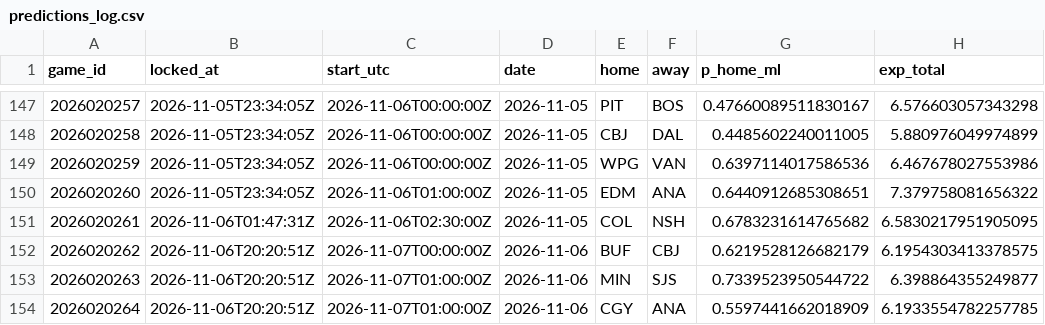
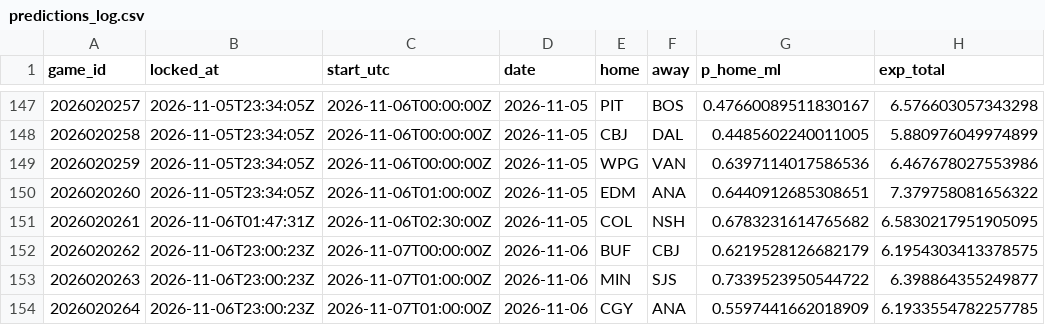
Before and after one commit to PookMula/NHL-edge-pro, a CSV file: data/predictions_log.csv, drawn as a sheet; only a part is shown, gaps mark what is left out; the diff names each change by its address in the sheet, - before the commit and + after, or states it on an @@ line.

```diff
--- a/data/predictions_log.csv
+++ b/data/predictions_log.csv
-B152:B154 (locked_at): 2026-11-06T20:20:51Z
+B152:B154 (locked_at): 2026-11-06T23:00:23Z
```
Also changed, not shown: 7 other files.
